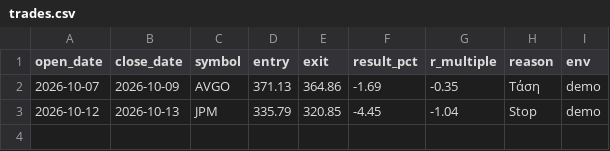
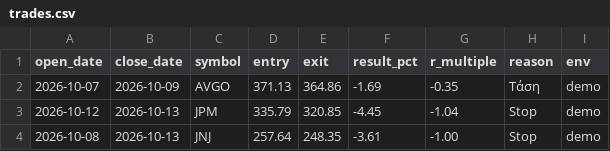
Before and after one commit to andrew711994a-netizen/tesla-live, a CSV file: journal/trades.csv, drawn as a sheet; the diff names each change by its address in the sheet, - before the commit and + after, or states it on an @@ line.

```diff
--- a/journal/trades.csv
+++ b/journal/trades.csv
+row 4: 2026-10-08 | 2026-10-13 | JNJ | 257.64 | 248.35 | -3.61 | -1.00 | Stop | demo
```
Also changed, not shown: journal/daily.csv, 4 other files.
